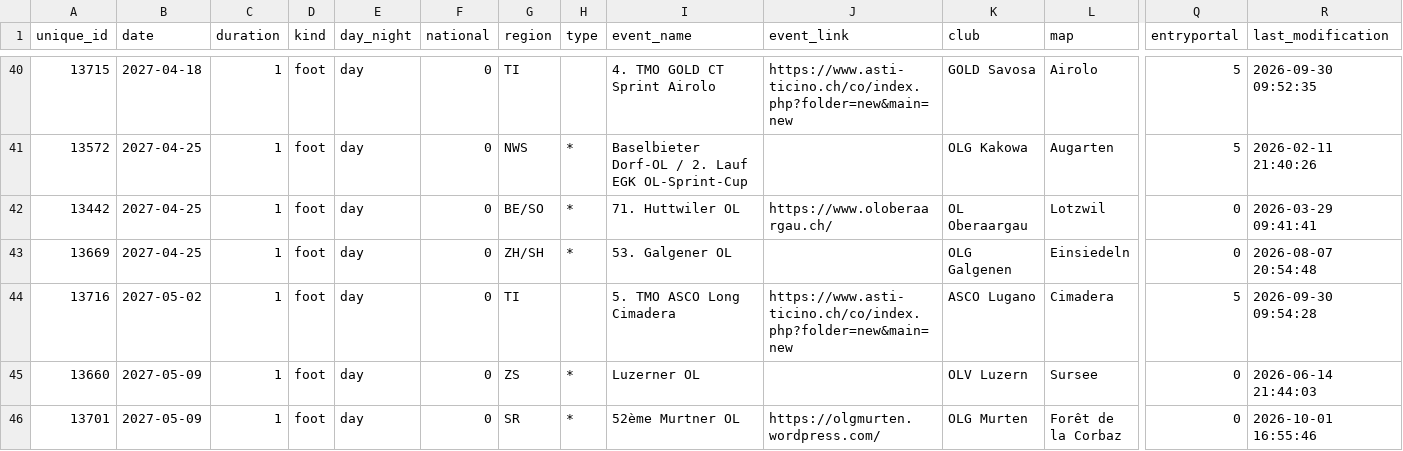
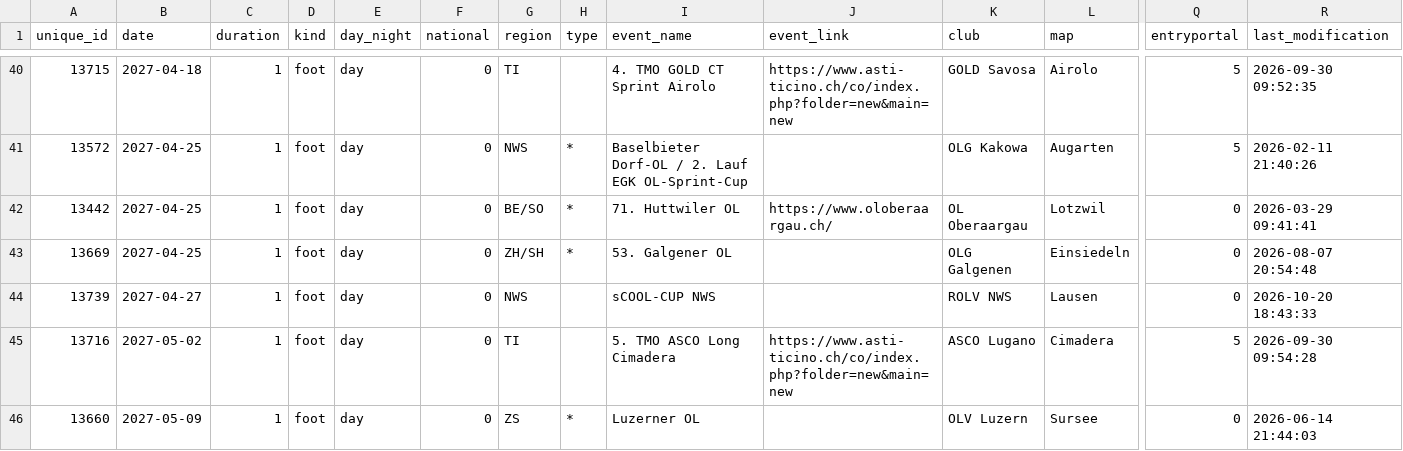
Before and after one commit to fabianHueni/swiss-orienteering-events, a CSV file: public/data/events-2027.csv, drawn as a sheet; only a part is shown, gaps mark what is left out; the shorter side is filled out with more unchanged rows; rows hold the shown columns only; the diff names each change by its address in the sheet, - before the commit and + after, or states it on an @@ line.

```diff
--- a/public/data/events-2027.csv
+++ b/public/data/events-2027.csv
+row 44: 13739 | 2027-04-27 | 1 | foot | day | 0 | NWS |  | sCOOL-CUP NWS |  | ROLV NWS | Lausen | 0 | 2026-10-20 18:43:33
```
Also changed, not shown: public/data/events-2026.csv.
